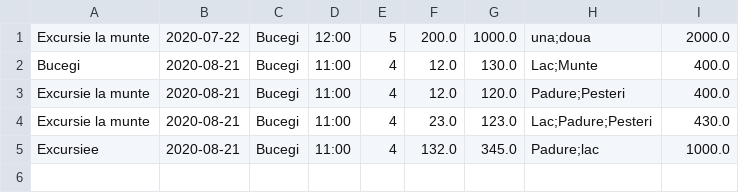
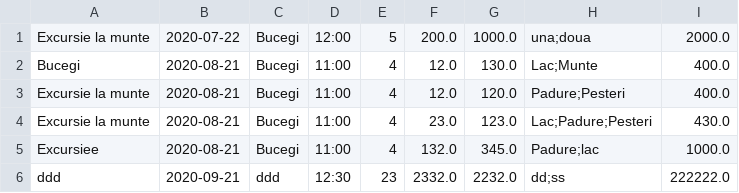
Before and after one commit to Cosmin2108/PAO_Project, a CSV file: src/trips.csv, drawn as a sheet; the diff names each change by its address in the sheet, - before the commit and + after, or states it on an @@ line.

```diff
--- a/src/trips.csv
+++ b/src/trips.csv
+row 6: ddd | 2020-09-21 | ddd | 12:30 | 23 | 2332.0 | 2232.0 | dd;ss | 222222.0
```
Also changed, not shown: out/production/Proiect_PAO/logs.csv, out/production/Proiect_PAO/trips.csv, 15 other files.
